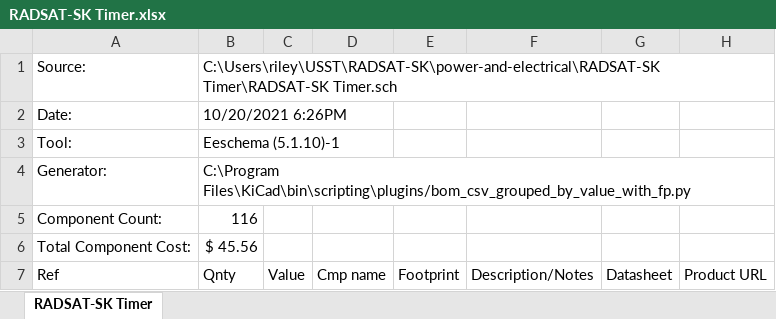
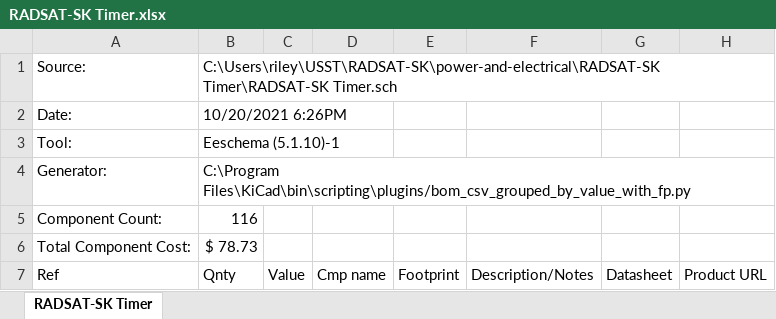
Before and after one commit to USST-RADSAT-SK/power-and-electrical, an Excel workbook: RADSAT-SK Timer/RADSAT-SK Timer.xlsx, sheet RADSAT-SK Timer, drawn as a sheet; only a part is shown; values as stored, in another font and other column widths than the file's, no borders; table styles not drawn; the diff covers the shown part only; the diff names each change by its address in the sheet, - before the commit and + after, or states it on an @@ line.

```diff
--- a/RADSAT-SK Timer/RADSAT-SK Timer.xlsx (sheet RADSAT-SK Timer)
+++ b/RADSAT-SK Timer/RADSAT-SK Timer.xlsx (sheet RADSAT-SK Timer)
-B6 (Qnty): $ 45.56
+B6 (Qnty): $ 78.73
```
Also changed, not shown: 21 edited cells elsewhere in this sheet, 7 other files.
